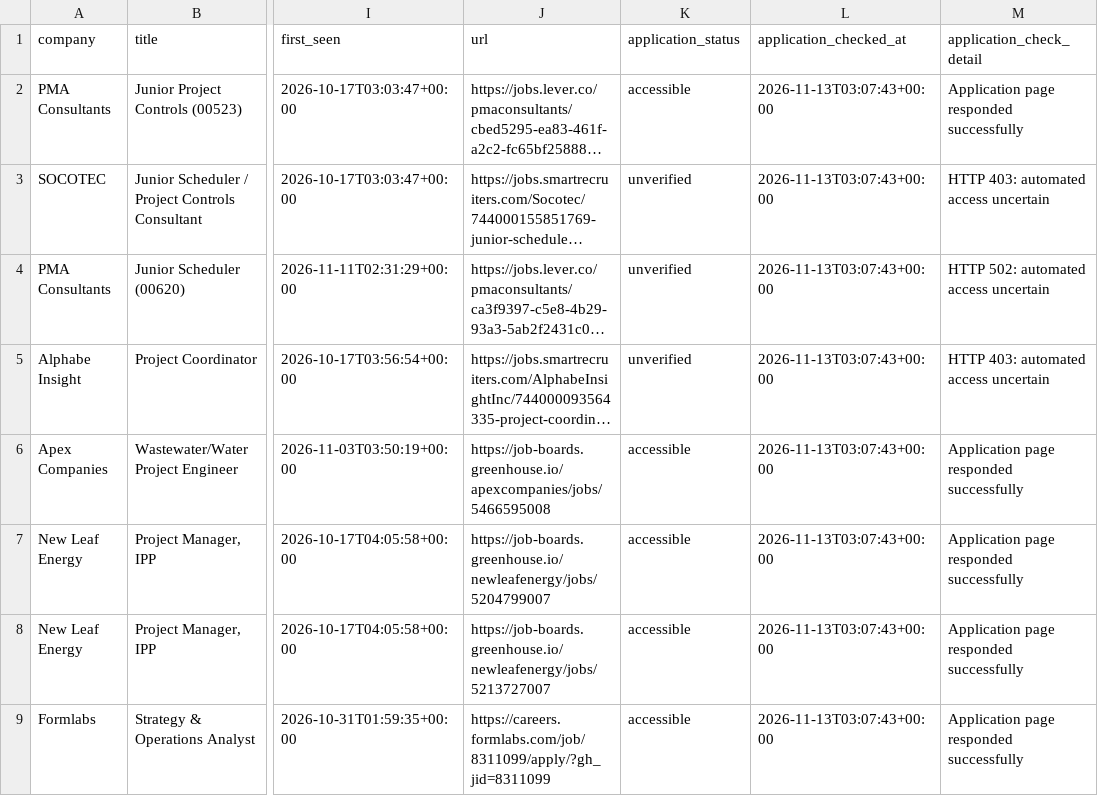
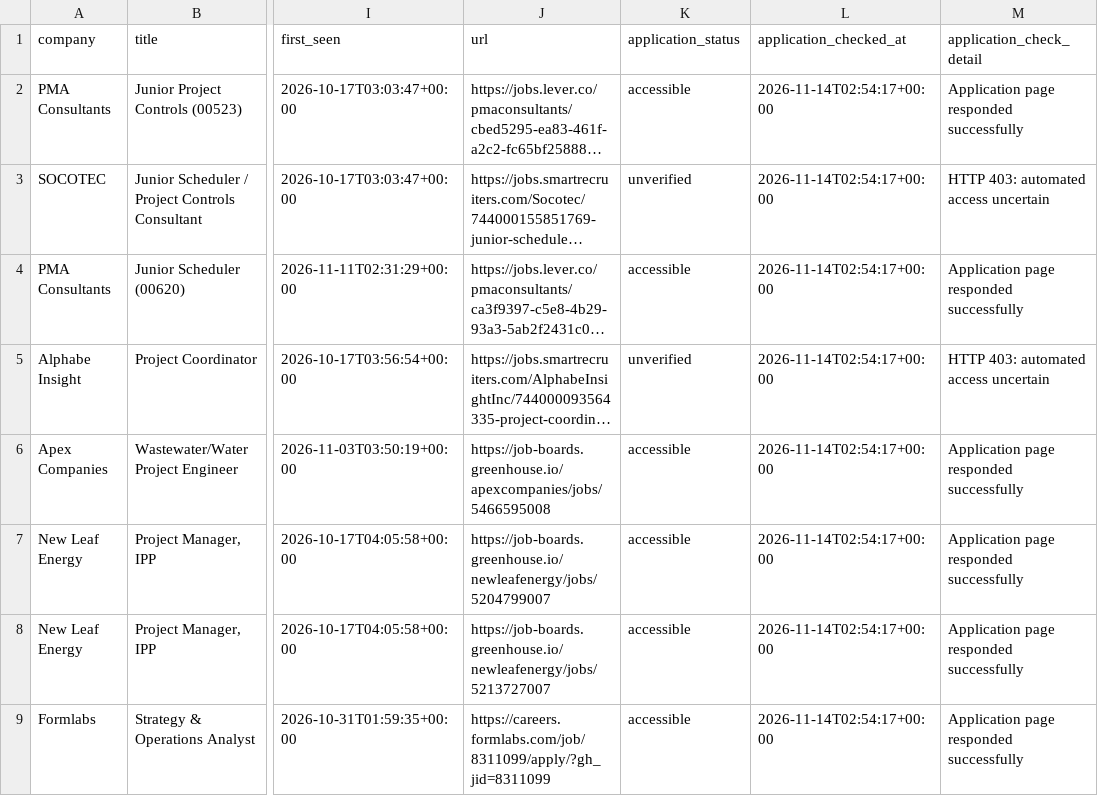
Before and after one commit to NIKHIL5771/boston-pm-radar, a CSV file: out/jobs.csv, drawn as a sheet; only a part is shown, gaps mark what is left out; long unchanged cells end in …; the diff covers the shown part only; the diff names each change by its address in the sheet, - before the commit and + after, or states it on an @@ line.

```diff
--- a/out/jobs.csv
+++ b/out/jobs.csv
-L2:L9 (application_checked_at): 2026-11-13T03:07:43+00:00
+L2:L9 (application_checked_at): 2026-11-14T02:54:17+00:00
-K4 (application_status): unverified
+K4 (application_status): accessible
-M4 (application_check_detail): HTTP 502: automated access uncertain
+M4 (application_check_detail): Application page responded successfully
```
Also changed, not shown: 1 added row, 1 removed row and 6 edited cells elsewhere in this file, out/source_health.csv, 5 other files.
